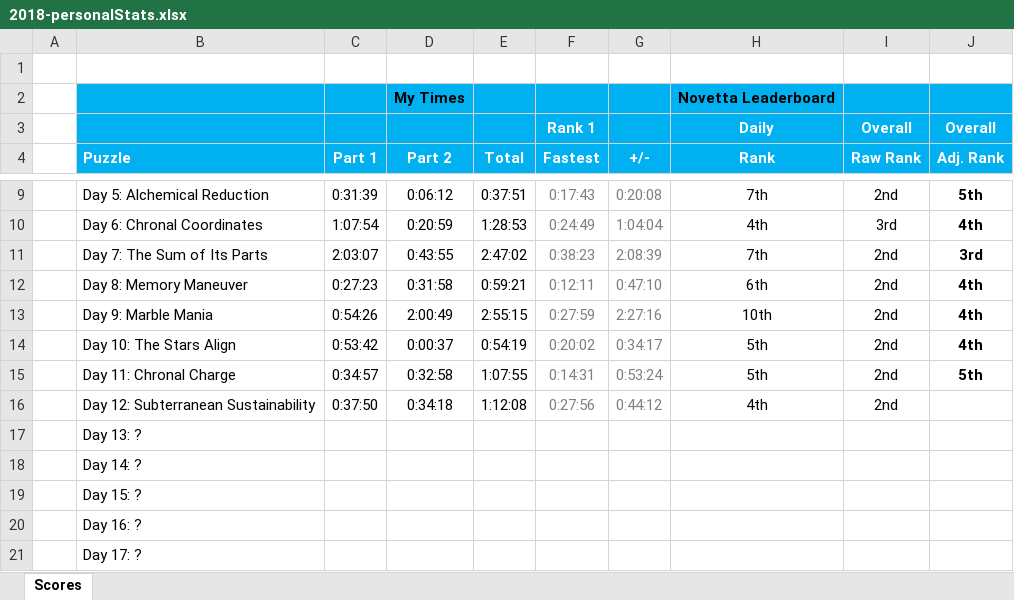
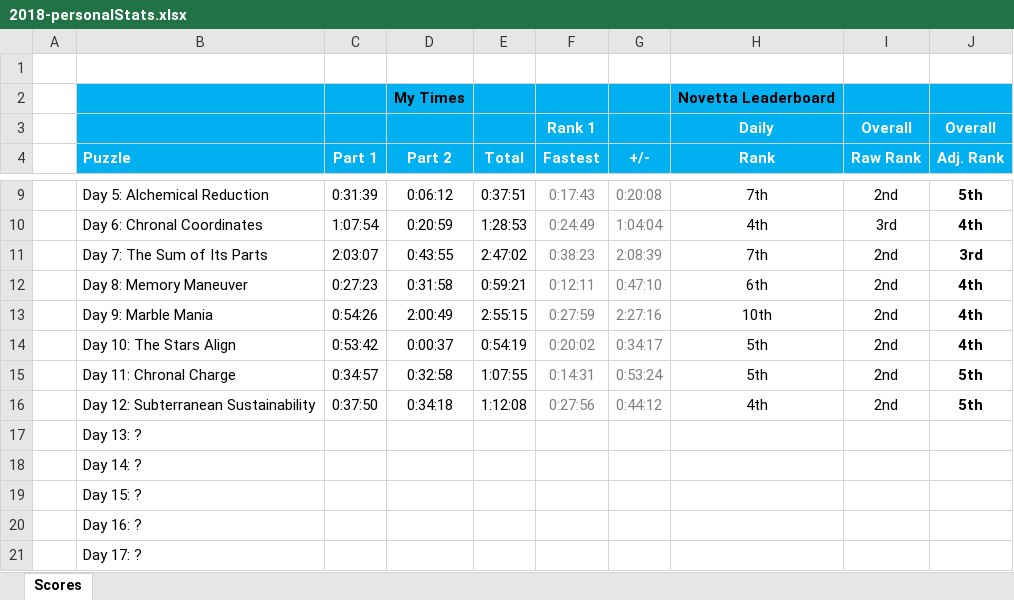
Before and after one commit to briuri/advent-of-code, an Excel workbook: data/viz/2018-personalStats.xlsx, sheet Scores, drawn as a sheet; only a part is shown, gaps mark what is left out; values as stored, in another font and other column widths than the file's, no borders; the diff names each change by its address in the sheet, - before the commit and + after, or states it on an @@ line.

Commit message:
Updated stats.

```diff
--- a/data/viz/2018-personalStats.xlsx (sheet Scores)
+++ b/data/viz/2018-personalStats.xlsx (sheet Scores)
-J16 (Adj. Rank): (empty)
+J16 (Adj. Rank): 5th
```
